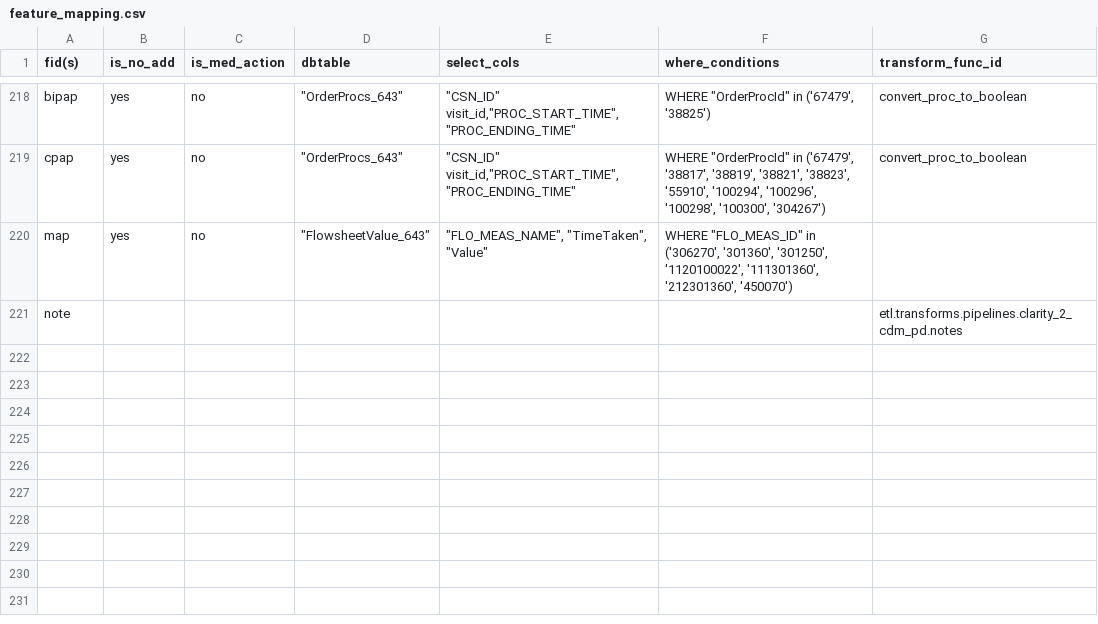
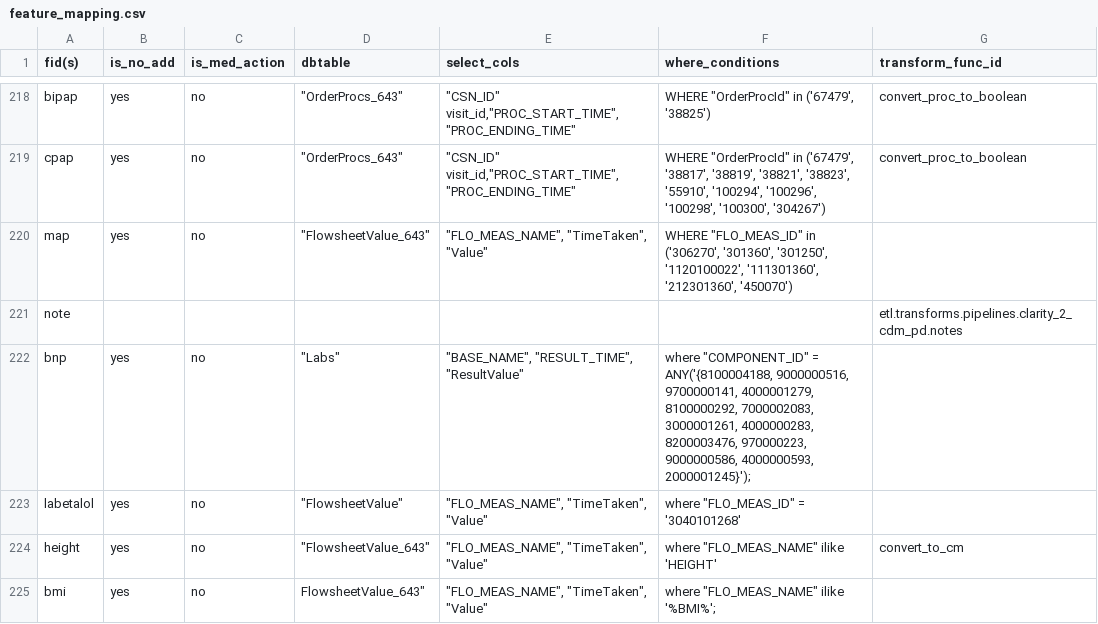
Before and after one commit to cloud-cds/cds-stack, a CSV file: etl/clarity2dw/conf/feature_mapping.csv, drawn as a sheet; only a part is shown, gaps mark what is left out; the diff names each change by its address in the sheet, - before the commit and + after, or states it on an @@ line.

```diff
--- a/etl/clarity2dw/conf/feature_mapping.csv
+++ b/etl/clarity2dw/conf/feature_mapping.csv
+row 222: bnp | yes | no | "Labs" | "BASE_NAME", "RESULT_TIME", "ResultValue" | where "COMPONENT_ID" = ANY('{8100004188, 9000000516, 9700000141, 4000001279, 8100000292, 7000002083, 3000001261, 4000000283, 8200003476, 970000223, 9000000586, 4000000593, 2000001245}');
+row 223: labetalol | yes | no | "FlowsheetValue" | "FLO_MEAS_NAME", "TimeTaken", "Value" | where "FLO_MEAS_ID" = '3040101268'
+row 224: height | yes | no | "FlowsheetValue_643" | "FLO_MEAS_NAME", "TimeTaken", "Value" | where "FLO_MEAS_NAME" ilike 'HEIGHT' | convert_to_cm
+row 225: bmi | yes | no | FlowsheetValue_643" | "FLO_MEAS_NAME", "TimeTaken", "Value" | where "FLO_MEAS_NAME" ilike '%BMI%';
```
Also changed, not shown: 1 other file.
